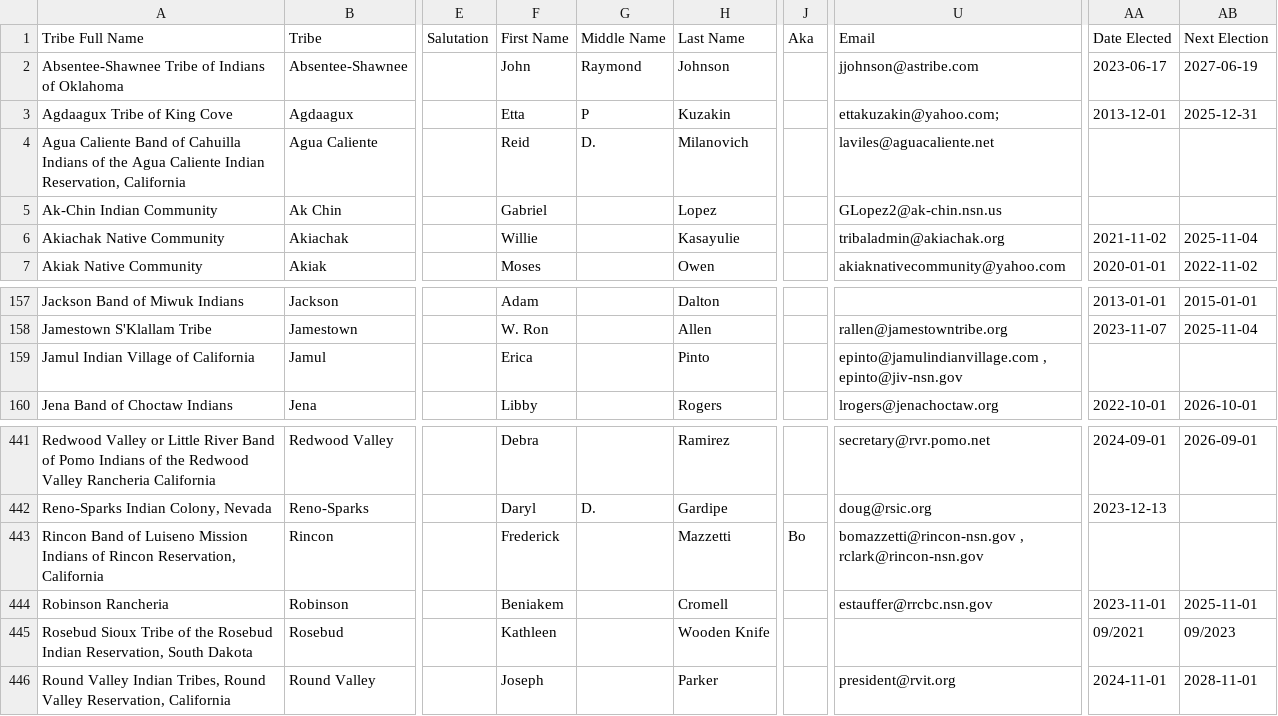
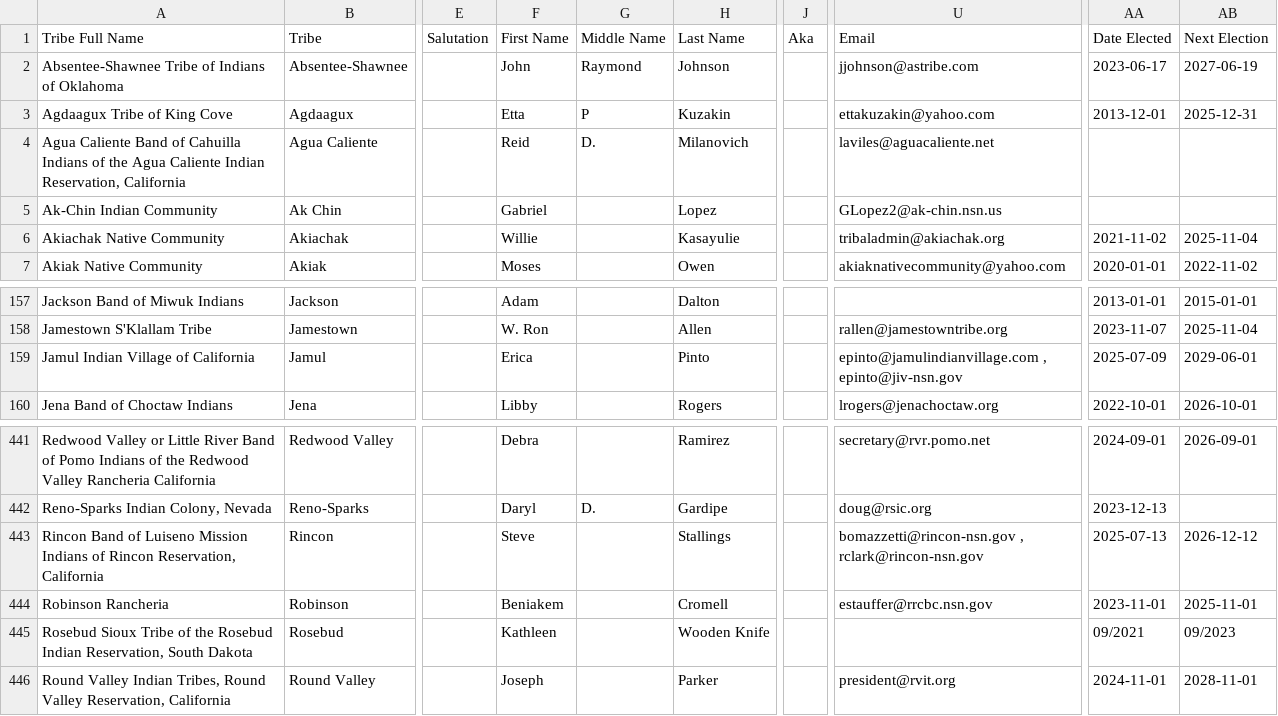
Before and after one commit to cisagov/flat-tribal-leaders, a CSV file: tribal-leaders.csv, drawn as a sheet; only a part is shown, gaps mark what is left out; the diff names each change by its address in the sheet, - before the commit and + after, or states it on an @@ line.

Commit message:
Flat: latest data (2025-08-21T06:16:00.781Z) {   "date": "2025-08-21T06:16:00.781Z",   "files": [     {       "name": "tribal-leaders.csv",       "deltaBytes": 34,       "source": "https://services1.arcgis.com/UxqqIfhng71wUT9x/arcgis/rest/services/TribalLeadership_Directory/FeatureServer/replicafilescache/TribalLeadership_Directory_-8807089639668789909.csv"     }   ] }

```diff
--- a/tribal-leaders.csv
+++ b/tribal-leaders.csv
-U3 (Email): ettakuzakin@yahoo.com;
+U3 (Email): ettakuzakin@yahoo.com
-AA159 (Date Elected): (empty)
+AA159 (Date Elected): 2025-07-09
-AB159 (Next Election): (empty)
+AB159 (Next Election): 2029-06-01
-F443 (First Name): Frederick
+F443 (First Name): Steve
-H443 (Last Name): Mazzetti
+H443 (Last Name): Stallings
-J443 (Aka): Bo
+J443 (Aka): (empty)
-AA443 (Date Elected): (empty)
+AA443 (Date Elected): 2025-07-13
-AB443 (Next Election): (empty)
+AB443 (Next Election): 2026-12-12
```
